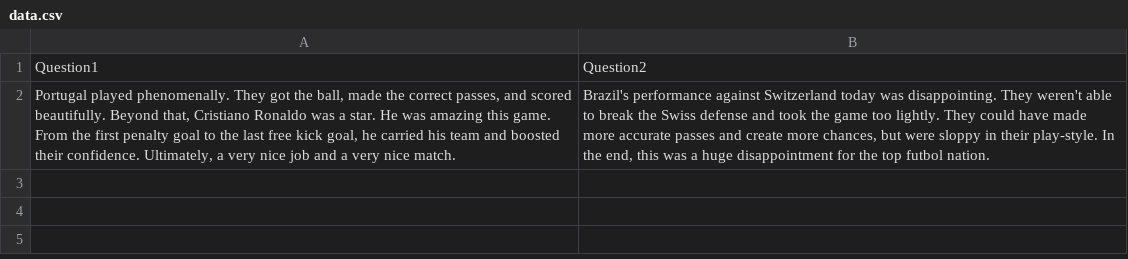
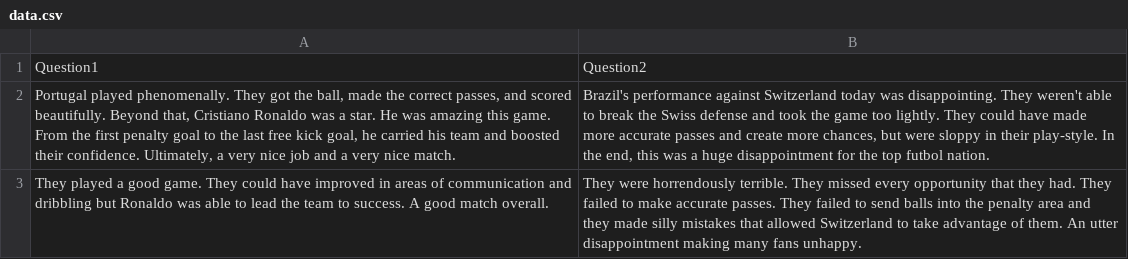
Before and after one commit to thoughtjar/ThoughtJarAnalysis, a CSV file: data.csv, drawn as a sheet; the diff names each change by its address in the sheet, - before the commit and + after, or states it on an @@ line.

Commit message:
adjust polarity values

```diff
--- a/data.csv
+++ b/data.csv
+row 3: They played a good game. They could have improved in areas of communication and dribbling but Ronaldo was able to lead the team to success. A good match overall. | They were horrendously terrible. They missed every opportunity that they had. They failed to make accurate passes. They failed to send balls into the penalty area and they made silly mistakes that allowed Switzerland to take advantage of them. An utter disappointment making many fans unhappy.
```
Also changed, not shown: 1 other file.
